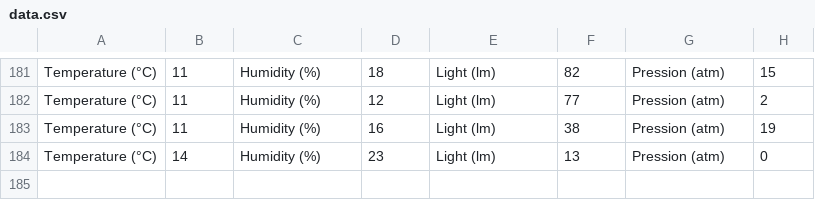
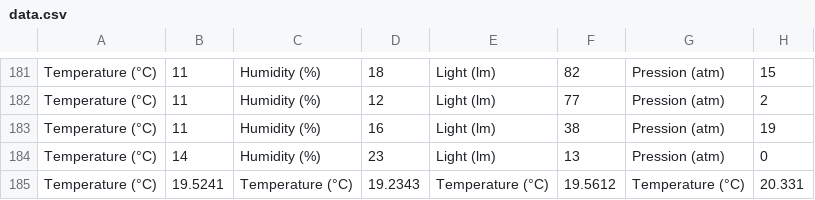
Before and after one commit to Aldarme/AP4A, a CSV file: PROJET_AP4A/data.csv, drawn as a sheet; only a part is shown, gaps mark what is left out; the diff names each change by its address in the sheet, - before the commit and + after, or states it on an @@ line.

```diff
--- a/PROJET_AP4A/data.csv
+++ b/PROJET_AP4A/data.csv
+row 185: Temperature (°C) | 19.5241 | Temperature (°C) | 19.2343 | Temperature (°C) | 19.5612 | Temperature (°C) | 20.331
```
Also changed, not shown: 15 other files.
